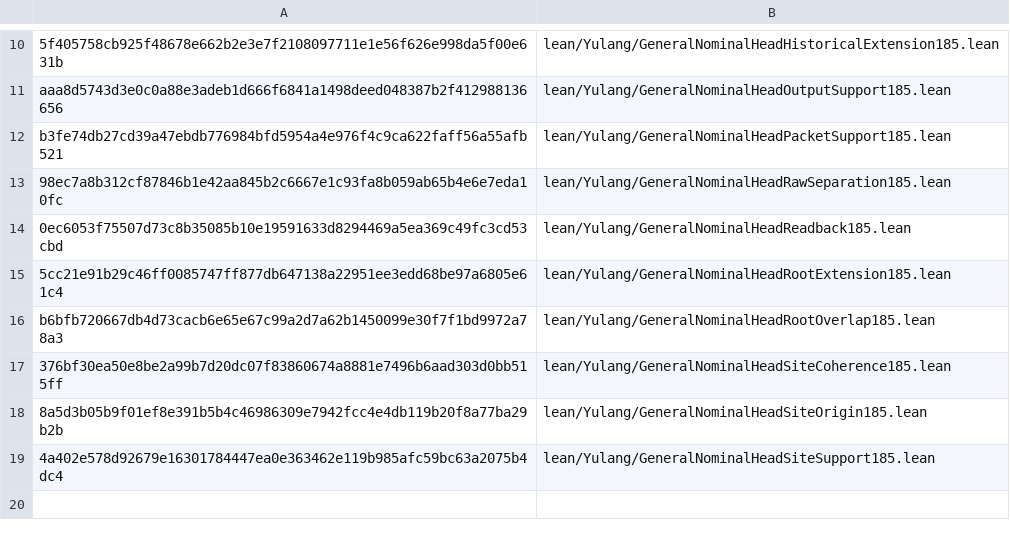
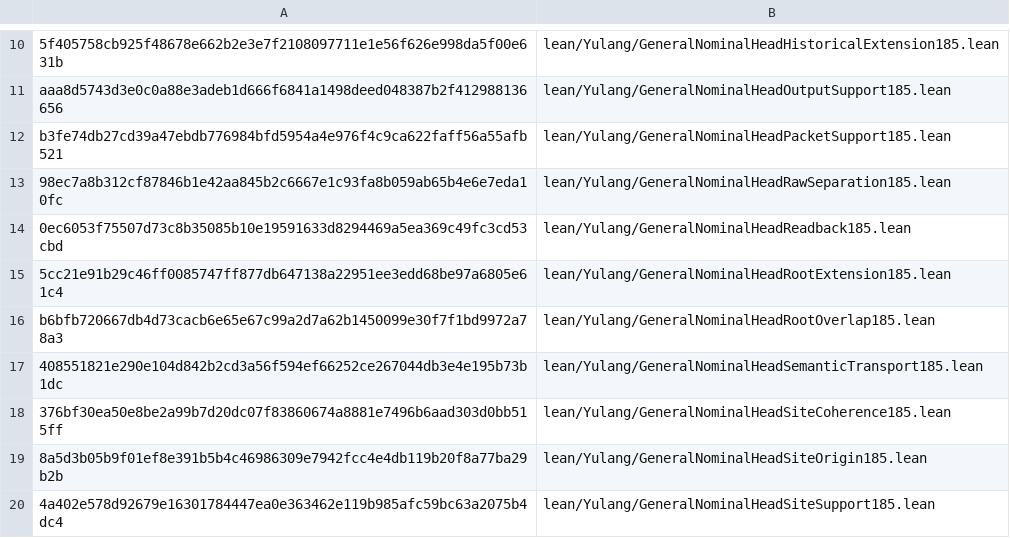
Before and after one commit to momota1029/yulang, a TSV file: notes/verification/cycle185/source-hashes.tsv, drawn as a sheet; only a part is shown, gaps mark what is left out; the diff names each change by its address in the sheet, - before the commit and + after, or states it on an @@ line.

Commit message:
Cycle185 complete: WF root extension, semantic transport and strict147 declaration verification

```diff
--- a/notes/verification/cycle185/source-hashes.tsv
+++ b/notes/verification/cycle185/source-hashes.tsv
+row 17: 408551821e290e104d842b2cd3a56f594ef66252ce267044db3e4e195b73b1dc | lean/Yulang/GeneralNominalHeadSemanticTransport185.lean
```
Also changed, not shown: 32 other files.
